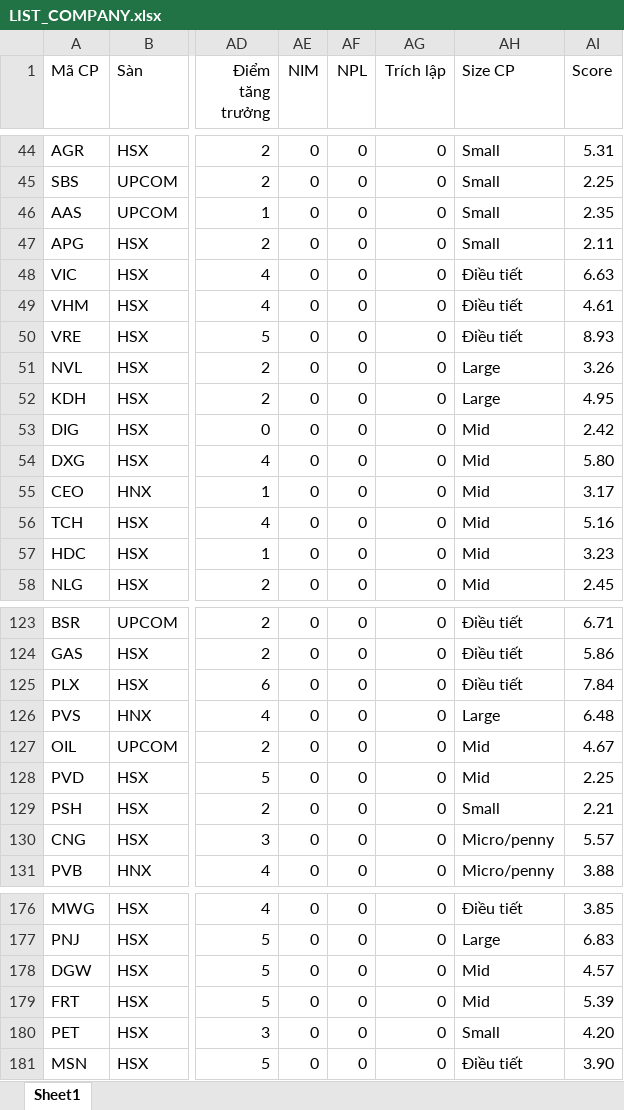
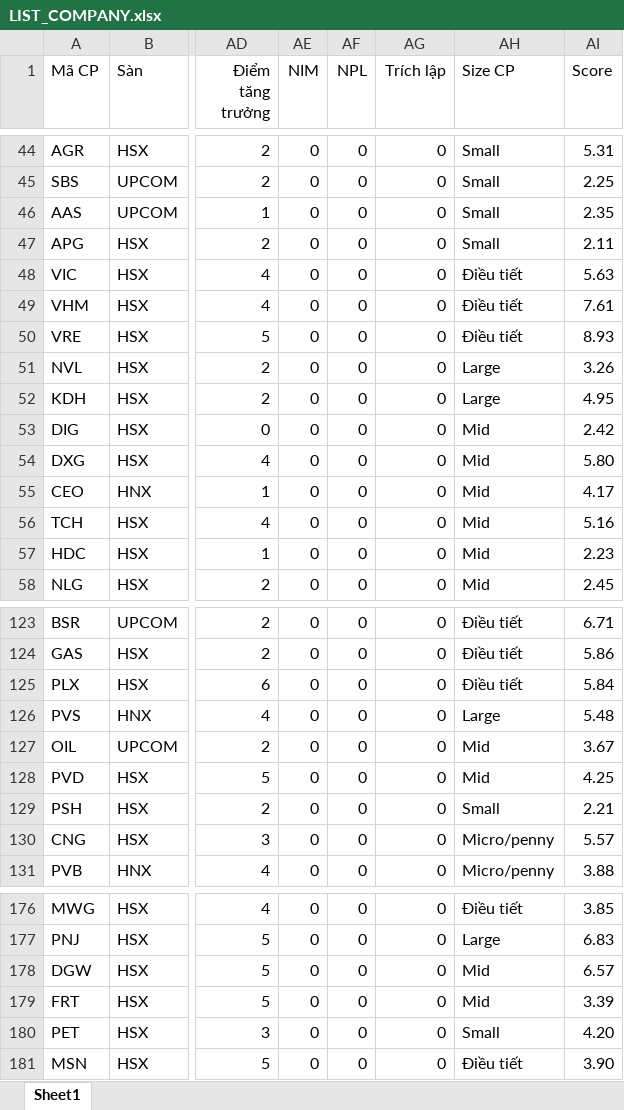
Before and after one commit to house3173/Finance_Analysis, an Excel workbook: LIST_COMPANY.xlsx, sheet Sheet1, drawn as a sheet; only a part is shown, gaps mark what is left out; values as stored, in another font and other column widths than the file's, no borders; the diff names each change by its address in the sheet, - before the commit and + after, or states it on an @@ line.

Commit message:
fix app.py

```diff
--- a/LIST_COMPANY.xlsx (sheet Sheet1)
+++ b/LIST_COMPANY.xlsx (sheet Sheet1)
-AI48 (Score): 6.63
+AI48 (Score): 5.63
-AI49 (Score): 4.61
+AI49 (Score): 7.61
-AI55 (Score): 3.17
+AI55 (Score): 4.17
-AI57 (Score): 3.23
+AI57 (Score): 2.23
-AI125 (Score): 7.84
+AI125 (Score): 5.84
-AI126 (Score): 6.48
+AI126 (Score): 5.48
-AI127 (Score): 4.67
+AI127 (Score): 3.67
-AI128 (Score): 2.25
+AI128 (Score): 4.25
-AI178 (Score): 4.57
+AI178 (Score): 6.57
-AI179 (Score): 5.39
+AI179 (Score): 3.39
```
